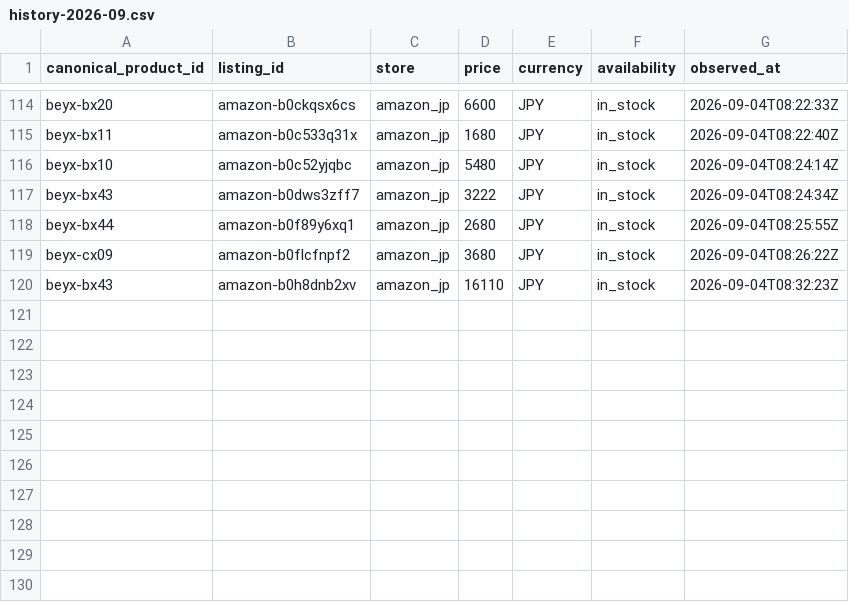
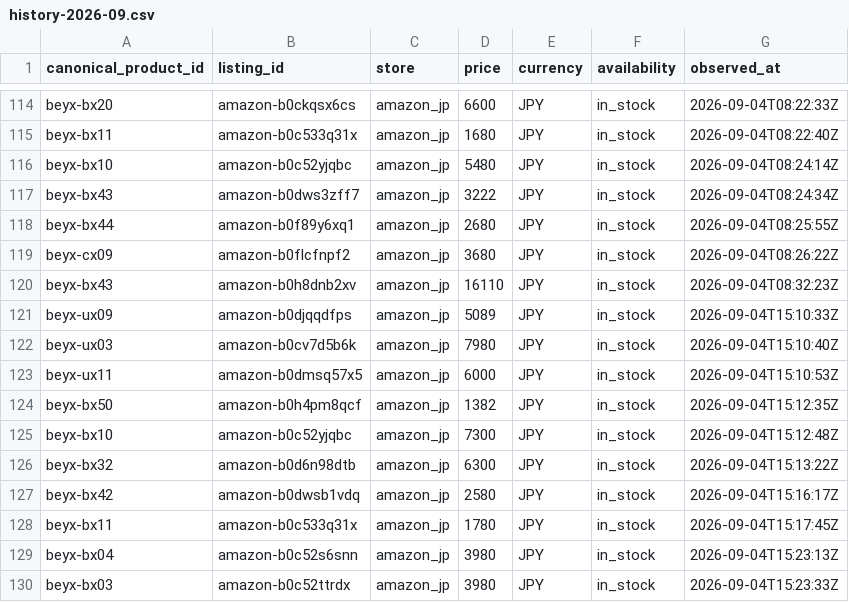
Before and after one commit to cchgene/buyblade-data, a CSV file: data/history-2026-09.csv, drawn as a sheet; only a part is shown, gaps mark what is left out.

```diff
--- a/data/history-2026-09.csv
+++ b/data/history-2026-09.csv
@@ -120 +120,11 @@ beyx-cx09,amazon-b0flcfnpf2,amazon_jp,3680,JPY,in_stock,2026-09-04T08:26:22Z
 beyx-bx43,amazon-b0h8dnb2xv,amazon_jp,16110,JPY,in_stock,2026-09-04T08:32:23Z
+beyx-ux09,amazon-b0djqqdfps,amazon_jp,5089,JPY,in_stock,2026-09-04T15:10:33Z
+beyx-ux03,amazon-b0cv7d5b6k,amazon_jp,7980,JPY,in_stock,2026-09-04T15:10:40Z
+beyx-ux11,amazon-b0dmsq57x5,amazon_jp,6000,JPY,in_stock,2026-09-04T15:10:53Z
+beyx-bx50,amazon-b0h4pm8qcf,amazon_jp,1382,JPY,in_stock,2026-09-04T15:12:35Z
+beyx-bx10,amazon-b0c52yjqbc,amazon_jp,7300,JPY,in_stock,2026-09-04T15:12:48Z
+beyx-bx32,amazon-b0d6n98dtb,amazon_jp,6300,JPY,in_stock,2026-09-04T15:13:22Z
+beyx-bx42,amazon-b0dwsb1vdq,amazon_jp,2580,JPY,in_stock,2026-09-04T15:16:17Z
+beyx-bx11,amazon-b0c533q31x,amazon_jp,1780,JPY,in_stock,2026-09-04T15:17:45Z
+beyx-bx04,amazon-b0c52s6snn,amazon_jp,3980,JPY,in_stock,2026-09-04T15:23:13Z
+beyx-bx03,amazon-b0c52ttrdx,amazon_jp,3980,JPY,in_stock,2026-09-04T15:23:33Z
```
Also changed, not shown: data/latest.csv.
